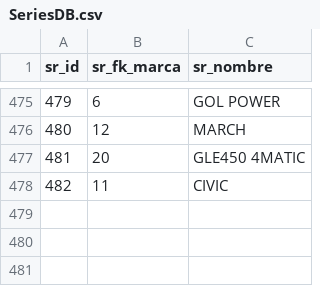
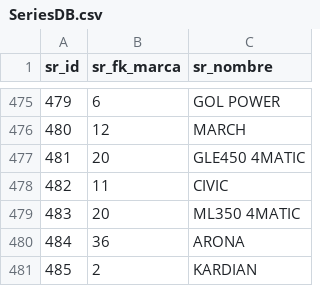
Before and after one commit to ManyPro/proyecto-taller, a CSV file: Backend/scripts/excels/SeriesDB.csv, drawn as a sheet; only a part is shown, gaps mark what is left out; the diff names each change by its address in the sheet, - before the commit and + after, or states it on an @@ line.

```diff
--- a/Backend/scripts/excels/SeriesDB.csv
+++ b/Backend/scripts/excels/SeriesDB.csv
+row 479: 483 | 20 | ML350 4MATIC
+row 480: 484 | 36 | ARONA
+row 481: 485 | 2 | KARDIAN
```
Also changed, not shown: Backend/scripts/excels/AutomovilDB.csv, Backend/scripts/excels/ClientesDB.csv, 7 other files.
